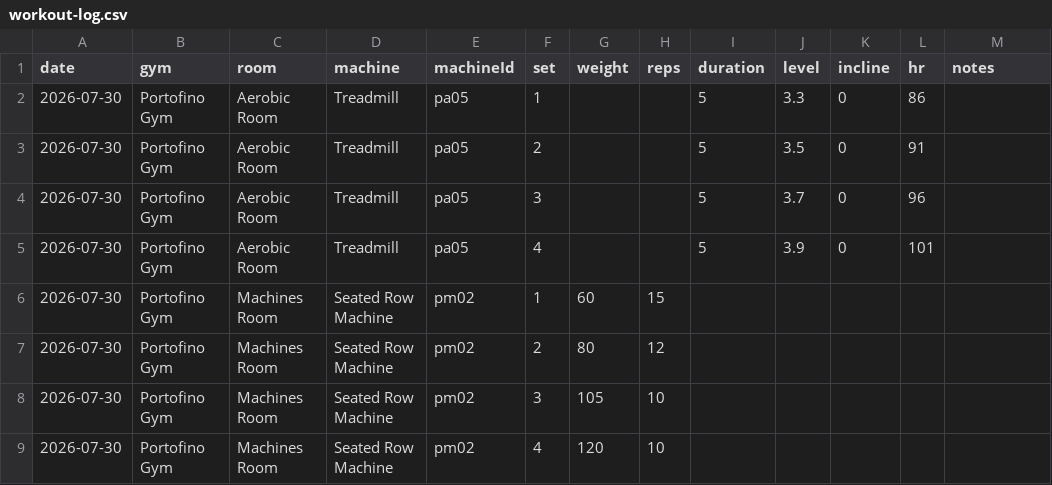
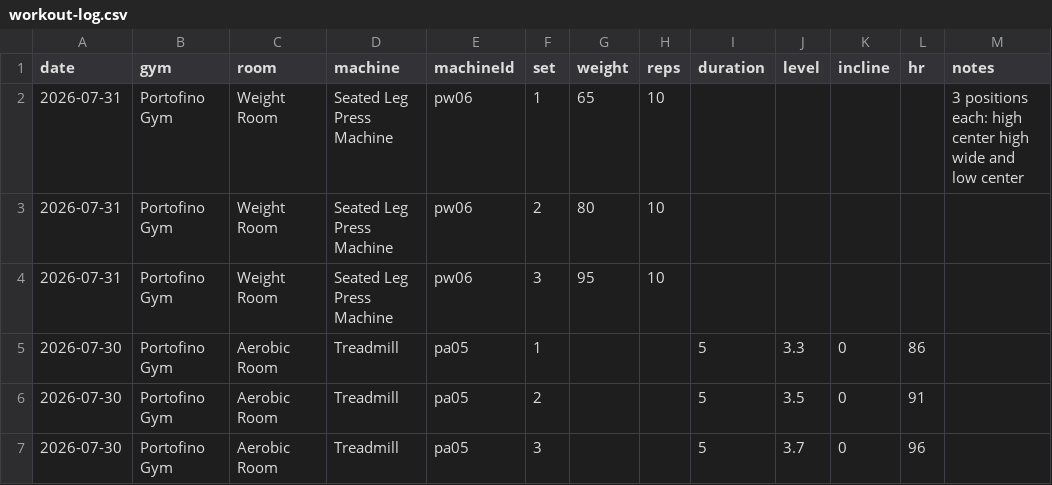
Before and after one commit to jaschro/logtrim, a CSV file: workout-log.csv, drawn as a sheet; only a part is shown; the shorter side is filled out with more unchanged rows; the diff names each change by its address in the sheet, - before the commit and + after, or states it on an @@ line.

Commit message:
Update workout log CSV

```diff
--- a/workout-log.csv
+++ b/workout-log.csv
+row 2: 2026-07-31 | Portofino Gym | Weight Room | Seated Leg Press Machine | pw06 | 1 | 65 | 10 |  |  |  |  | 3 positions each: high center high wide and low center
+row 3: 2026-07-31 | Portofino Gym | Weight Room | Seated Leg Press Machine | pw06 | 2 | 80 | 10
+row 4: 2026-07-31 | Portofino Gym | Weight Room | Seated Leg Press Machine | pw06 | 3 | 95 | 10
```
